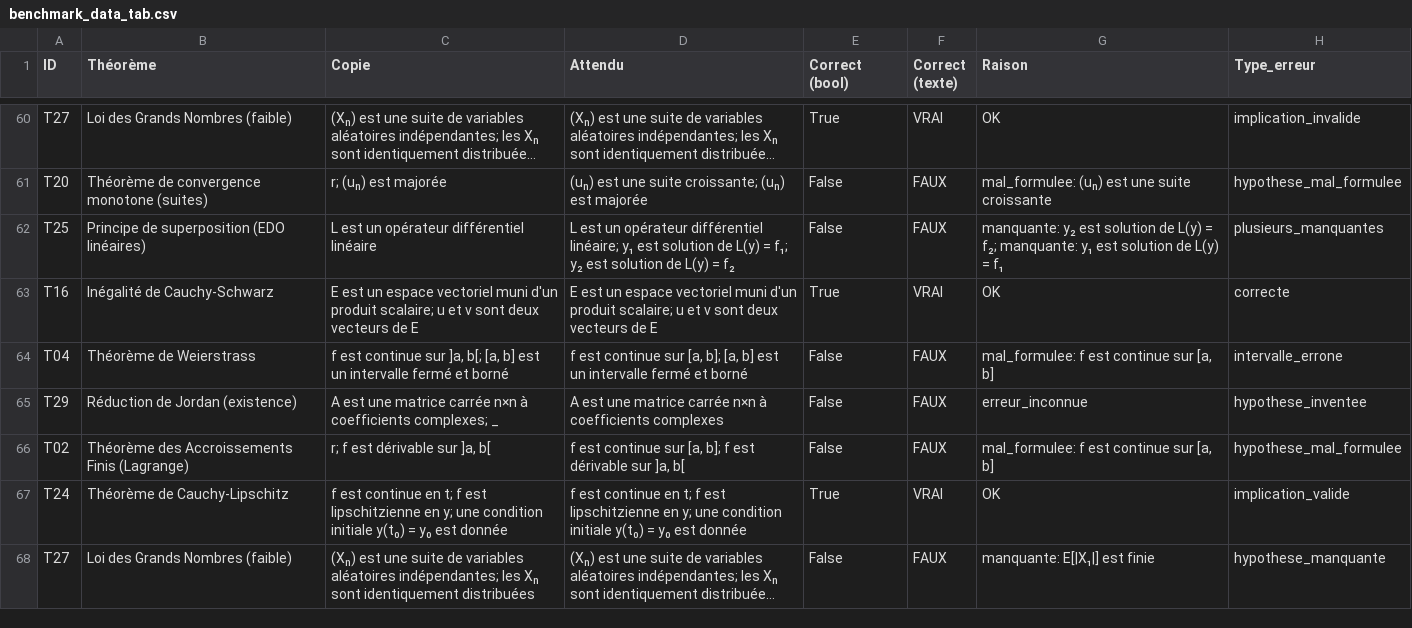
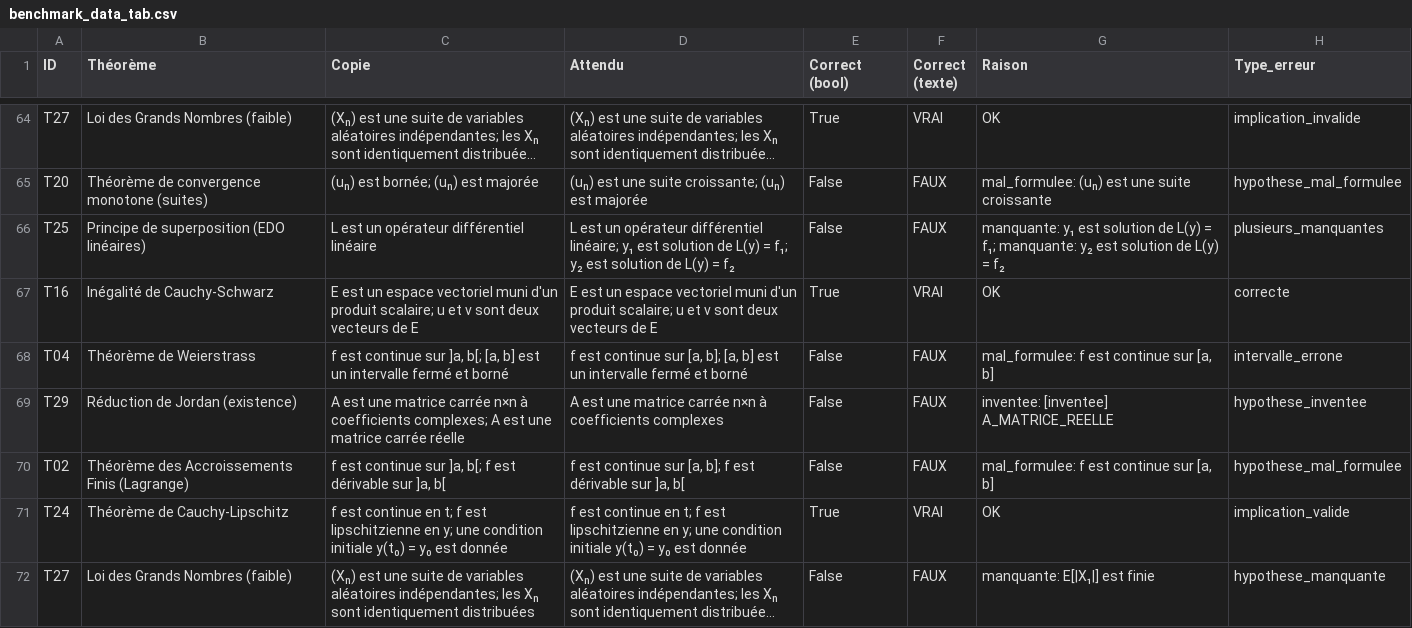
Before and after one commit to mathura-snth/XAI-LLM-CoVe_Verification, a CSV file: benchmark/benchmark_data_tab.csv, drawn as a sheet; only a part is shown, gaps mark what is left out; long unchanged cells end in …; addresses are those after the commit; the diff covers the shown part only; the diff names each change by its address in the sheet, - before the commit and + after, or states it on an @@ line.

```diff
--- a/benchmark/benchmark_data_tab.csv
+++ b/benchmark/benchmark_data_tab.csv
-C65 (Copie): r; (uₙ) est majorée
+C65 (Copie): (uₙ) est bornée; (uₙ) est majorée
-G66 (Raison): manquante: y₂ est solution de L(y) = f₂; manquante: y₁ est solution de L(y) = f₁
+G66 (Raison): manquante: y₁ est solution de L(y) = f₁; manquante: y₂ est solution de L(y) = f₂
-C69 (Copie): …coefficients complexes; _
+C69 (Copie): …coefficients complexes; A est une matrice carrée réelle
-G69 (Raison): erreur_inconnue
+G69 (Raison): inventee: [inventee] A_MATRICE_REELLE
-C70 (Copie): r; f est dérivable sur ]a, b[
+C70 (Copie): f est continue sur ]a, b[; f est dérivable sur ]a, b[
```
Also changed, not shown: 8 added rows, 8 removed rows and 58 edited cells elsewhere in this file, 1 other file.
